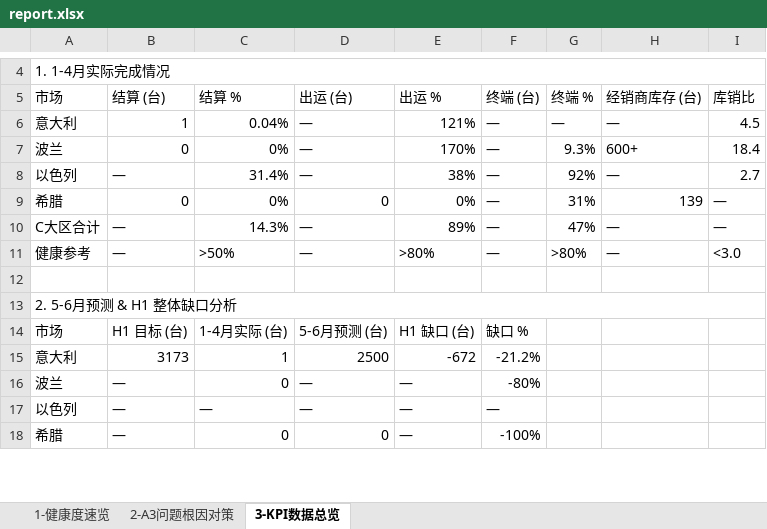
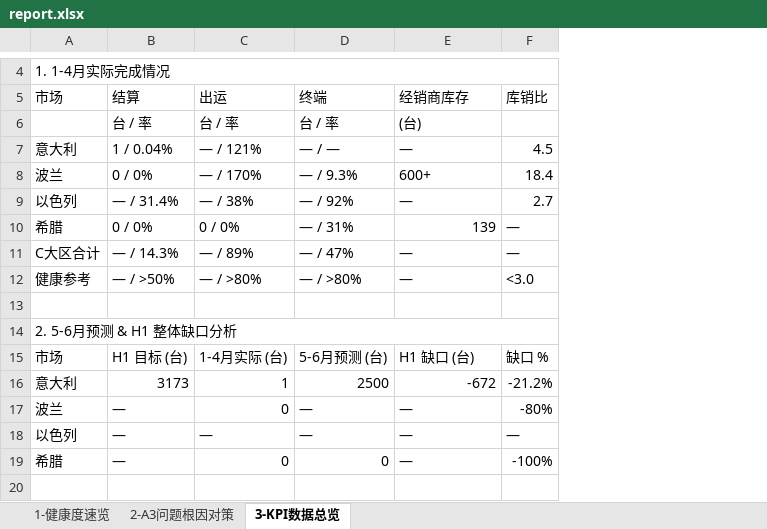
Before and after one commit to RRcosworth/work-news-reports, an Excel workbook: biweekly/2026-05-19/report.xlsx, sheet 3-KPI数据总览, drawn as a sheet; only a part is shown, gaps mark what is left out; values as stored, in another font and other column widths than the file's, no cell formats; removed rows and columns are numbered as before the commit, all else as after; the diff covers the shown part only; the diff names each change by its address in the sheet, - before the commit and + after, or states it on an @@ line.

Commit message:
Fix Excel KPI data - all 3 metrics per market filled

```diff
--- a/biweekly/2026-05-19/report.xlsx (sheet 3-KPI数据总览)
+++ b/biweekly/2026-05-19/report.xlsx (sheet 3-KPI数据总览)
-column E (出运 %), rows 6-18: 121% | 170% | 38% | 0% | 89% | >80% |  |  | H1 缺口 (台) | -672 | — | — | —
-column F (终端 (台)), rows 6-18: — | — | — | — | — | — |  |  | 缺口 % | -21.2% | -80% | — | -100%
-column G (终端 %), rows 6-11: — | 9.3% | 92% | 31% | 47% | >80%
-B5: 结算 (台)
+B5: 结算
-C5: 结算 %
+C5: 出运
-D5: 出运 (台)
+D5: 终端
-E5: 经销商库存 (台)
+E5: 经销商库存
+row 6:  | 台 / 率 | 台 / 率 | 台 / 率 | (台)
-B7 (结算): 1
+B7 (结算): 1 / 0.04%
-C7 (出运): 0.04%
+C7 (出运): — / 121%
-D7 (终端): —
+D7 (终端): — / —
-B8 (结算): 0
+B8 (结算): 0 / 0%
-C8 (出运): 0%
+C8 (出运): — / 170%
-D8 (终端): —
+D8 (终端): — / 9.3%
-B9 (结算): —
+B9 (结算): — / 31.4%
-C9 (出运): 31.4%
+C9 (出运): — / 38%
-D9 (终端): —
+D9 (终端): — / 92%
-B10 (结算): 0
+B10 (结算): 0 / 0%
-C10 (出运): 0%
+C10 (出运): 0 / 0%
-D10 (终端): 0
+D10 (终端): — / 31%
-B11 (结算): —
+B11 (结算): — / 14.3%
-C11 (出运): 14.3%
+C11 (出运): — / 89%
-D11 (终端): —
+D11 (终端): — / 47%
-B12 (结算): —
+B12 (结算): — / >50%
-C12 (出运): >50%
+C12 (出运): — / >80%
-D12 (终端): —
+D12 (终端): — / >80%
-E15 (经销商库存): (empty)
+E15 (经销商库存): H1 缺口 (台)
-F15 (库销比): (empty)
+F15 (库销比): 缺口 %
-E16 (经销商库存): (empty)
+E16 (经销商库存): -672
-F16 (库销比): (empty)
+F16 (库销比): -21.2%
-E17:E19 (经销商库存): (empty)
+E17:E19 (经销商库存): —
-F17 (库销比): (empty)
+F17 (库销比): -80%
-F18 (库销比): (empty)
+F18 (库销比): —
-F19 (库销比): (empty)
+F19 (库销比): -100%
+row 20: (empty)
```
Also changed, not shown: 7 edited cells elsewhere in this sheet, sheet 2-A3问题根因对策, sheet 1-健康度速览, cell formats.
